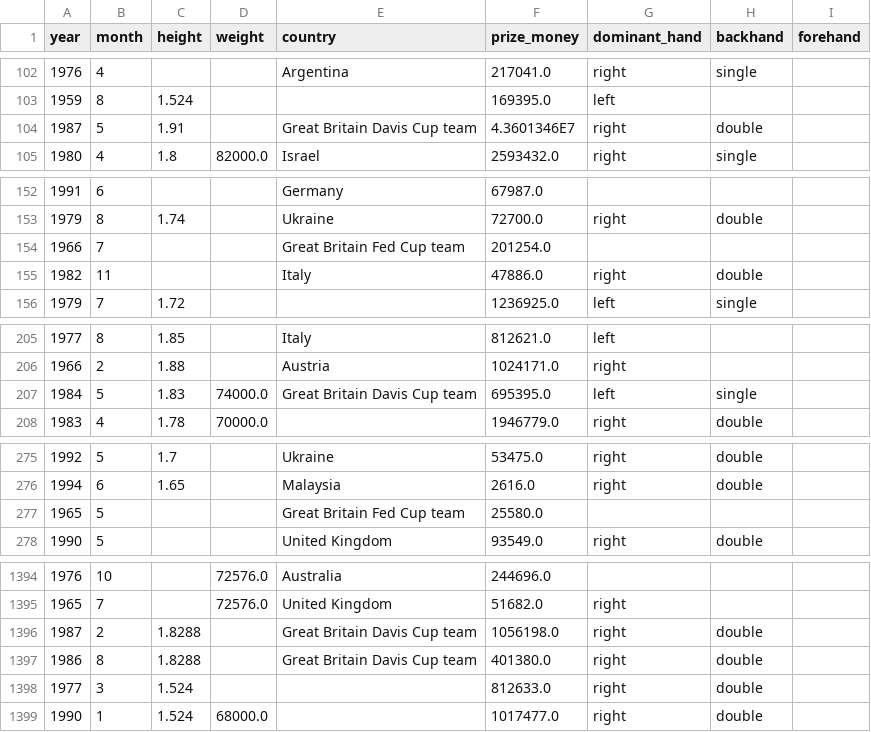
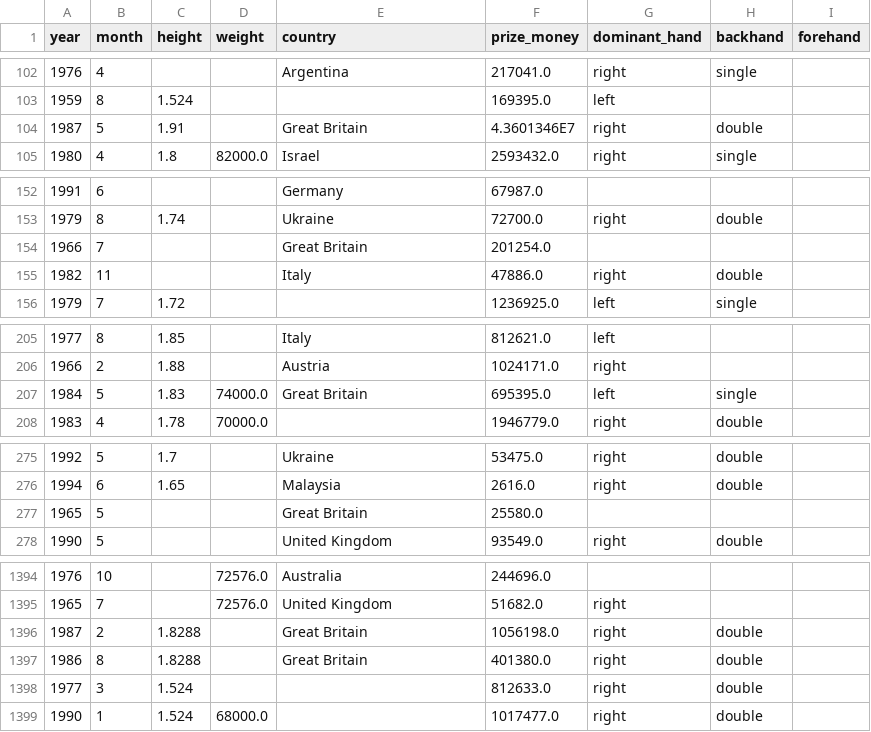
Before and after one commit to DDyussenova/dandelions_project, a CSV file: data/huge_csv.csv, drawn as a sheet; only a part is shown, gaps mark what is left out; the diff covers the shown part only.

Commit message:
fixing the country

```diff
--- a/data/huge_csv.csv
+++ b/data/huge_csv.csv
@@ -103,3 +103,3 @@ year,month,height,weight,country,prize_money,dominant_hand,backhand,forehand
 1959,8,1.524,,,169395.0,left,,
-1987,5,1.91,,Great Britain Davis Cup team,4.3601346E7,right,double,
+1987,5,1.91,,Great Britain,4.3601346E7,right,double,
 1980,4,1.8,82000.0,Israel,2593432.0,right,single,
@@ -153,3 +153,3 @@ year,month,height,weight,country,prize_money,dominant_hand,backhand,forehand
 1979,8,1.74,,Ukraine,72700.0,right,double,
-1966,7,,,Great Britain Fed Cup team,201254.0,,,
+1966,7,,,Great Britain,201254.0,,,
 1982,11,,,Italy,47886.0,right,double,
@@ -206,3 +206,3 @@ year,month,height,weight,country,prize_money,dominant_hand,backhand,forehand
 1966,2,1.88,,Austria,1024171.0,right,,
-1984,5,1.83,74000.0,Great Britain Davis Cup team,695395.0,left,single,
+1984,5,1.83,74000.0,Great Britain,695395.0,left,single,
 1983,4,1.78,70000.0,,1946779.0,right,double,
@@ -276,3 +276,3 @@ year,month,height,weight,country,prize_money,dominant_hand,backhand,forehand
 1994,6,1.65,,Malaysia,2616.0,right,double,
-1965,5,,,Great Britain Fed Cup team,25580.0,,,
+1965,5,,,Great Britain,25580.0,,,
 1990,5,,,United Kingdom,93549.0,right,double,
@@ -1395,4 +1395,4 @@ year,month,height,weight,country,prize_money,dominant_hand,backhand,forehand
 1965,7,,72576.0,United Kingdom,51682.0,right,,
-1987,2,1.8288,,Great Britain Davis Cup team,1056198.0,right,double,
-1986,8,1.8288,,Great Britain Davis Cup team,401380.0,right,double,
+1987,2,1.8288,,Great Britain,1056198.0,right,double,
+1986,8,1.8288,,Great Britain,401380.0,right,double,
 1977,3,1.524,,,812633.0,right,double,
```
Also changed, not shown: 28 edited cells elsewhere in this file, 1 other file.
